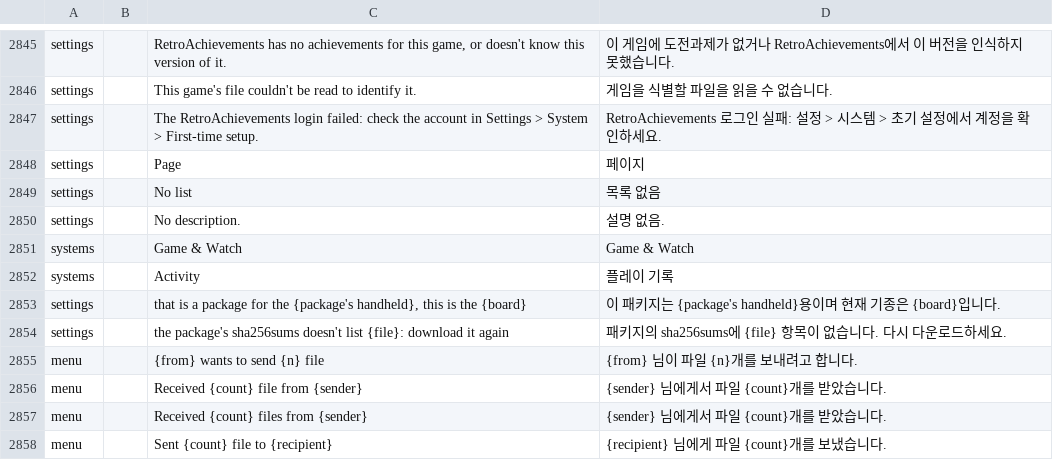
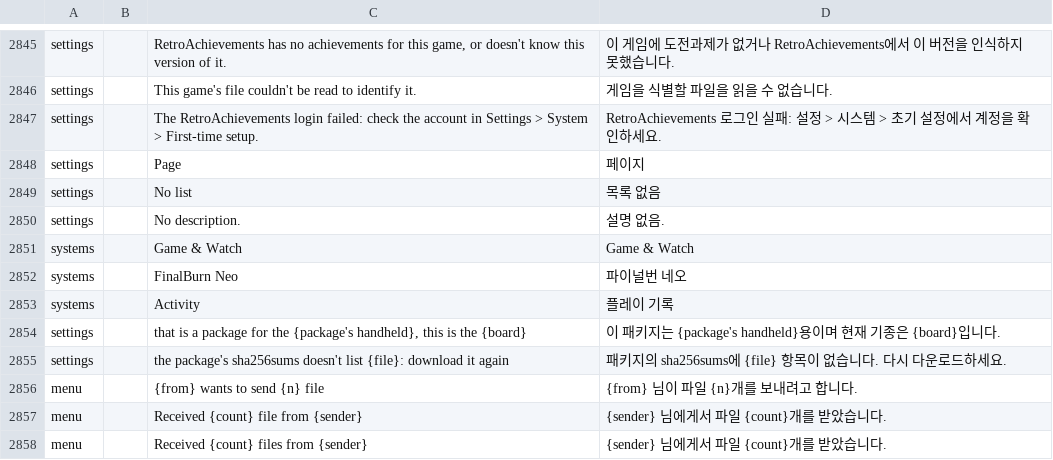
Before and after one commit to dj5927/BananaLinux, a TSV file: ui/assets/lang/ko.tsv, drawn as a sheet; only a part is shown, gaps mark what is left out; the shorter side is filled out with more unchanged rows.

```diff
--- a/ui/assets/lang/ko.tsv
+++ b/ui/assets/lang/ko.tsv
@@ -2851,2 +2851,3 @@ settings		No description.	설명 없음.
 systems		Game & Watch	Game & Watch
+systems		FinalBurn Neo	파이널번 네오
 systems		Activity	플레이 기록
```
Also changed, not shown: 8 other files.
